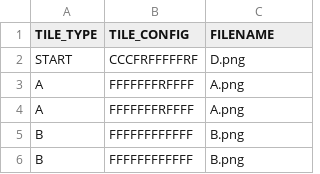
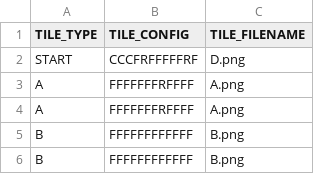
Before and after one commit to RWTreichel/Carcassonne, a CSV file: tiles_start.csv, drawn as a sheet; only a part is shown.

Commit message:
Big update - Tile object, tests, run_Carc...
- Added tests script Carcassonne_Tests.py with almost 4 tests
- Created new Carcassonne.py file using tile class object
- not using json yet
- Updated check procedure in PlaceTile()
- Created new "front-end" Run_Carcassonne.py
- Cleaned up old files

```diff
--- a/tiles_start.csv
+++ b/tiles_start.csv
@@ -1,2 +1,2 @@
-TILE_TYPE,TILE_CONFIG,FILENAME
+TILE_TYPE,TILE_CONFIG,TILE_FILENAME
 START,CCCFRFFFFFRF,D.png
```
Also changed, not shown: 7 other files.
